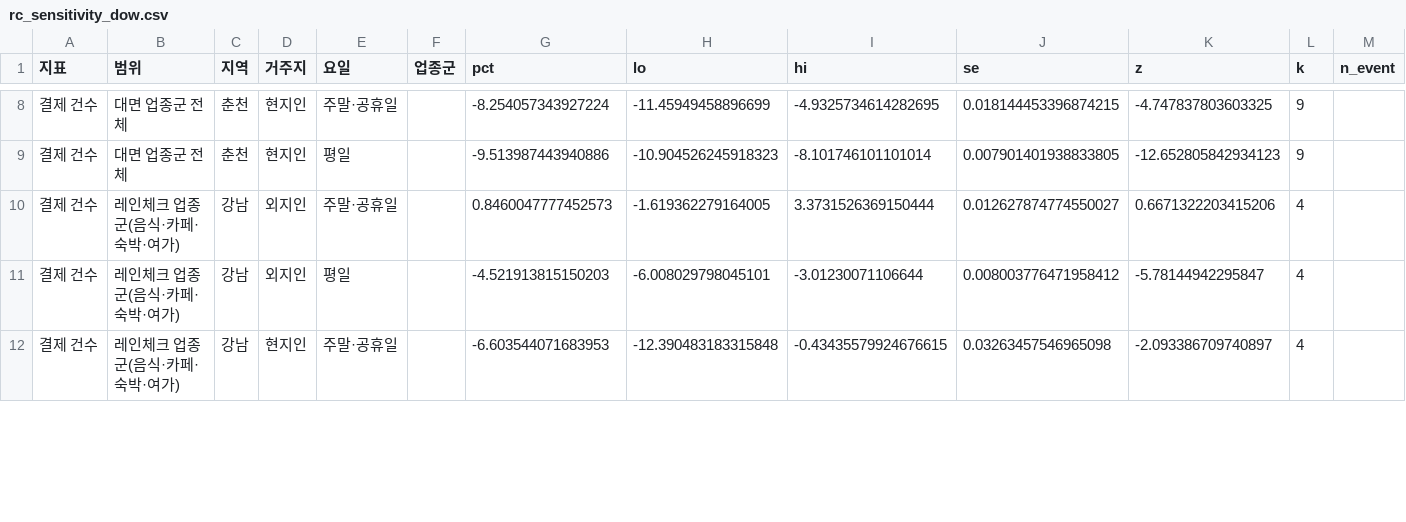
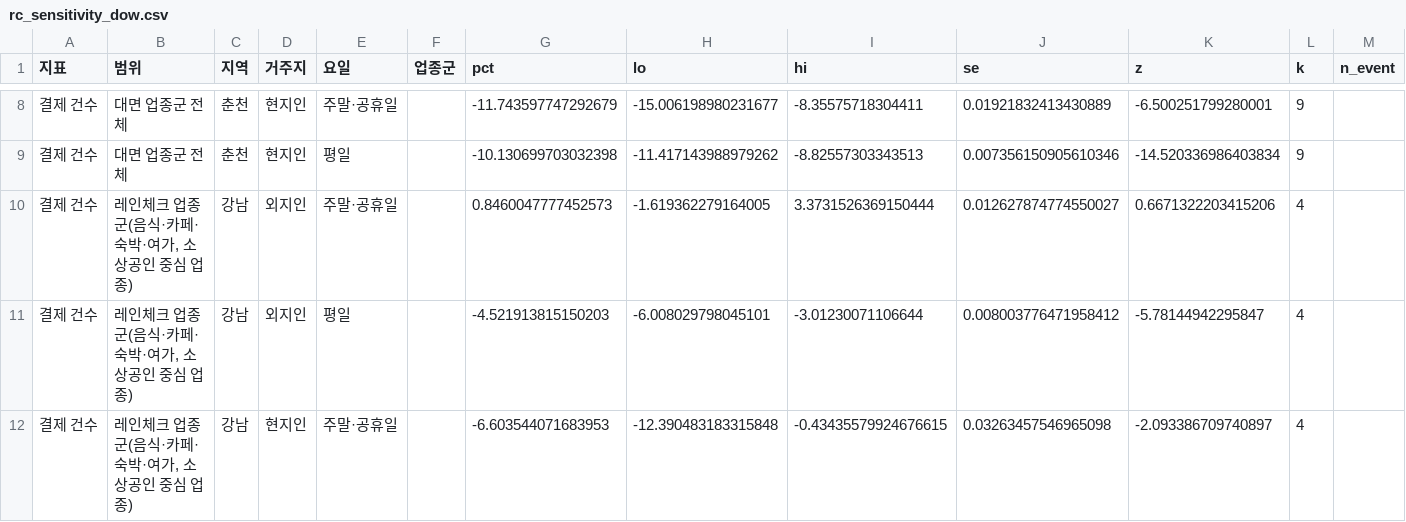
Before and after one commit to wisebell77/BIGCON, a CSV file: outputs/tables/rc_sensitivity_dow.csv, drawn as a sheet; only a part is shown, gaps mark what is left out; the diff covers the shown part only; the diff names each change by its address in the sheet, - before the commit and + after, or states it on an @@ line.

```diff
--- a/outputs/tables/rc_sensitivity_dow.csv
+++ b/outputs/tables/rc_sensitivity_dow.csv
-G8 (pct): -8.254057343927224
+G8 (pct): -11.743597747292679
-H8 (lo): -11.45949458896699
+H8 (lo): -15.006198980231677
-I8 (hi): -4.9325734614282695
+I8 (hi): -8.35575718304411
-J8 (se): 0.018144453396874215
+J8 (se): 0.01921832413430889
-K8 (z): -4.747837803603325
+K8 (z): -6.500251799280001
-G9 (pct): -9.513987443940886
+G9 (pct): -10.130699703032398
-H9 (lo): -10.904526245918323
+H9 (lo): -11.417143988979262
-I9 (hi): -8.101746101101014
+I9 (hi): -8.82557303343513
-J9 (se): 0.007901401938833805
+J9 (se): 0.007356150905610346
-K9 (z): -12.652805842934123
+K9 (z): -14.520336986403834
-B10:B12 (범위): 레인체크 업종군(음식·카페·숙박·여가)
+B10:B12 (범위): 레인체크 업종군(음식·카페·숙박·여가, 소상공인 중심 업종)
```
Also changed, not shown: 91 edited cells elsewhere in this file, outputs/tables/al_gangnam_candidates.csv, outputs/tables/rc_budget_months.csv, 38 other files.
